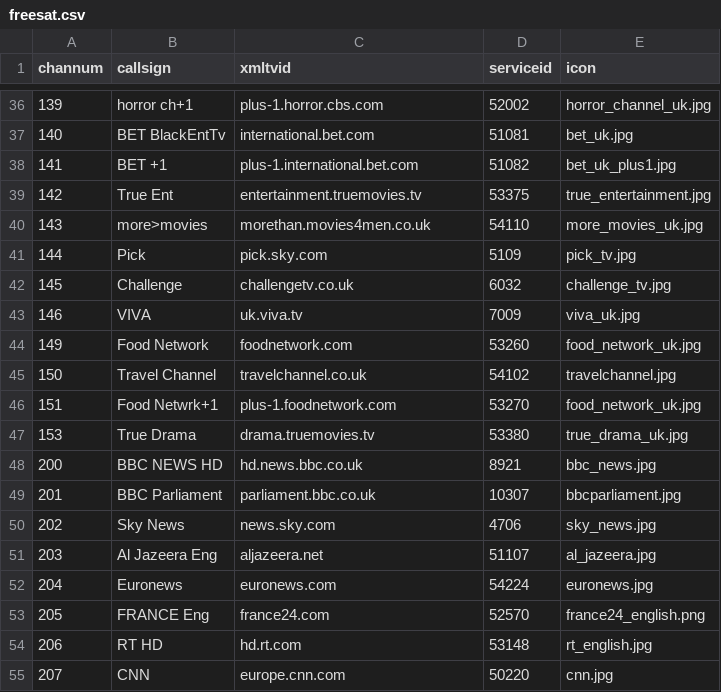
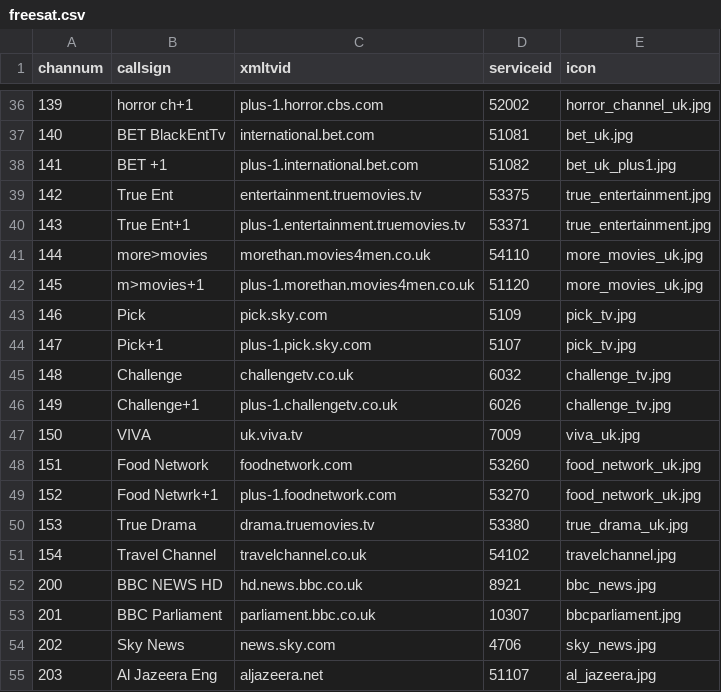
Before and after one commit to ta264/mythtv_channel_manager, a CSV file: contrib/freesat.csv, drawn as a sheet; only a part is shown, gaps mark what is left out; the shorter side is filled out with more unchanged rows; the diff covers the shown part only.

Commit message:
Add some bonus +1 channels

```diff
--- a/contrib/freesat.csv
+++ b/contrib/freesat.csv
@@ -39,10 +39,14 @@ channum,callsign,xmltvid,serviceid,icon
 142,True Ent,entertainment.truemovies.tv,53375,true_entertainment.jpg
-143,more>movies,morethan.movies4men.co.uk,54110,more_movies_uk.jpg
-144,Pick,pick.sky.com,5109,pick_tv.jpg
-145,Challenge,challengetv.co.uk,6032,challenge_tv.jpg
-146,VIVA,uk.viva.tv,7009,viva_uk.jpg
-149,Food Network,foodnetwork.com,53260,food_network_uk.jpg
-150,Travel Channel,travelchannel.co.uk,54102,travelchannel.jpg
-151,Food Netwrk+1,plus-1.foodnetwork.com,53270,food_network_uk.jpg
+143,True Ent+1,plus-1.entertainment.truemovies.tv,53371,true_entertainment.jpg
+144,more>movies,morethan.movies4men.co.uk,54110,more_movies_uk.jpg
+145,m>movies+1,plus-1.morethan.movies4men.co.uk,51120,more_movies_uk.jpg
+146,Pick,pick.sky.com,5109,pick_tv.jpg
+147,Pick+1,plus-1.pick.sky.com,5107,pick_tv.jpg
+148,Challenge,challengetv.co.uk,6032,challenge_tv.jpg
+149,Challenge+1,plus-1.challengetv.co.uk,6026,challenge_tv.jpg
+150,VIVA,uk.viva.tv,7009,viva_uk.jpg
+151,Food Network,foodnetwork.com,53260,food_network_uk.jpg
+152,Food Netwrk+1,plus-1.foodnetwork.com,53270,food_network_uk.jpg
 153,True Drama,drama.truemovies.tv,53380,true_drama_uk.jpg
+154,Travel Channel,travelchannel.co.uk,54102,travelchannel.jpg
 200,BBC NEWS HD,hd.news.bbc.co.uk,8921,bbc_news.jpg
```
Also changed, not shown: 2 added rows and 4 edited cells elsewhere in this file.
